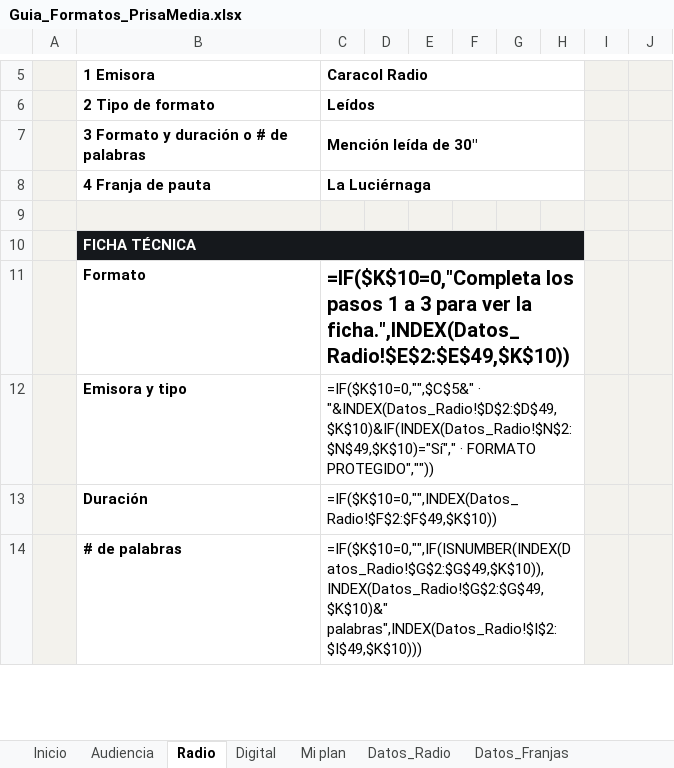
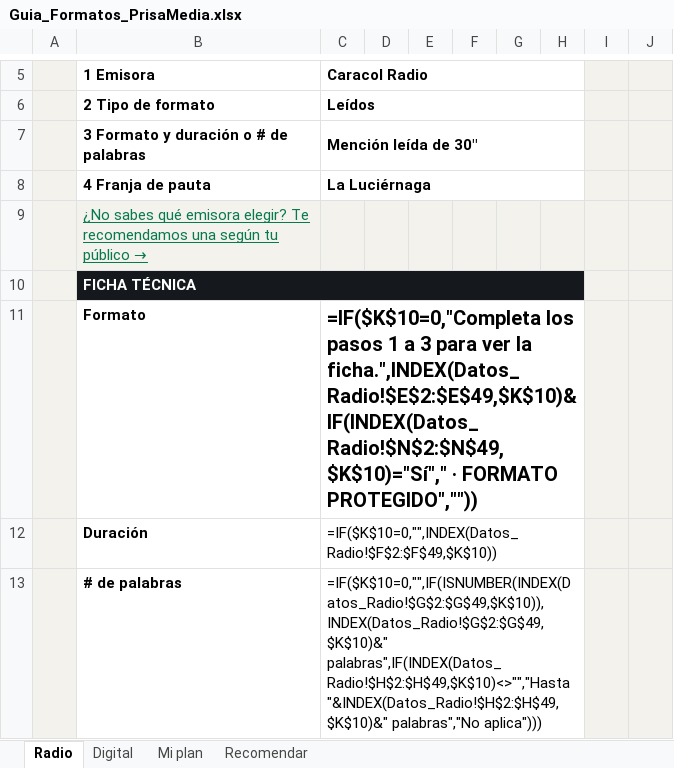
Before and after one commit to Caracolco/FormatosPrisaMedia, an Excel workbook: Guia_Formatos_PrisaMedia.xlsx, sheet Radio, drawn as a sheet; only a part is shown, gaps mark what is left out; values as stored, in another font and other column widths than the file's, no borders; formulas without a stored value are shown as written; charts and pictures and conditional formats not drawn; removed rows and columns are numbered as before the commit, all else as after; the diff covers the shown part only; the diff names each change by its address in the sheet, - before the commit and + after, or states it on an @@ line.

```diff
--- a/Guia_Formatos_PrisaMedia.xlsx (sheet Radio)
+++ b/Guia_Formatos_PrisaMedia.xlsx (sheet Radio)
-sheet tab: Inicio
-sheet tab: Audiencia
@@ sheet tab hidden: Datos_Radio @@
@@ sheet tab hidden: Datos_Franjas @@
+sheet tab: Recomendar
-B9 (1 Emisora): (empty)
+B9 (1 Emisora): ¿No sabes qué emisora elegir? Te recomendamos una según tu público →
-C11 (Caracol Radio): …ver la ficha.",INDEX(Datos_Radio!$E$2:$E$49,$K$10))
+C11 (Caracol Radio): …ver la ficha.",INDEX(Datos_Radio!$E$2:$E$49,$K$10)&IF(INDEX(Datos_Radio!$N$2:$N$49,$K$10)="Sí"," · FORMATO PROTEGIDO",""))
-row 12:  | Emisora y tipo | =IF($K$10=0,"",$C$5&" · "&INDEX(Datos_Radio!$D$2:$D$49,$K$10)&IF(INDEX(Datos_Radio!$N$2:$N$49,$K$10)="Sí"," · FORMATO PROTEGIDO",""))
-C13 (Caracol Radio): =IF($K$10=0,"",IF(ISNUMBER(INDEX(Datos_Radio!$G$2:$G$49,$K$10)),INDEX(Datos_Radio!$G$2:$G$49,$K$10)&" palabras",INDEX(Datos_Radio!$I$2:$I$49,$K$10)))
+C13 (Caracol Radio): =IF($K$10=0,"",IF(ISNUMBER(INDEX(Datos_Radio!$G$2:$G$49,$K$10)),INDEX(Datos_Radio!$G$2:$G$49,$K$10)&" palabras",IF(INDEX(Datos_Radio!$H$2:$H$49,$K$10)<>"","Hasta "&INDEX(Datos_Radio!$H$2:$H$49,$K$10)&" palabras","No aplica")))
```
Also changed, not shown: 1 added row, 3 removed rows and 3 edited cells elsewhere in this sheet, sheet Mi plan, other sheet tabs, hidden cells, charts or pictures, 4 other files.
